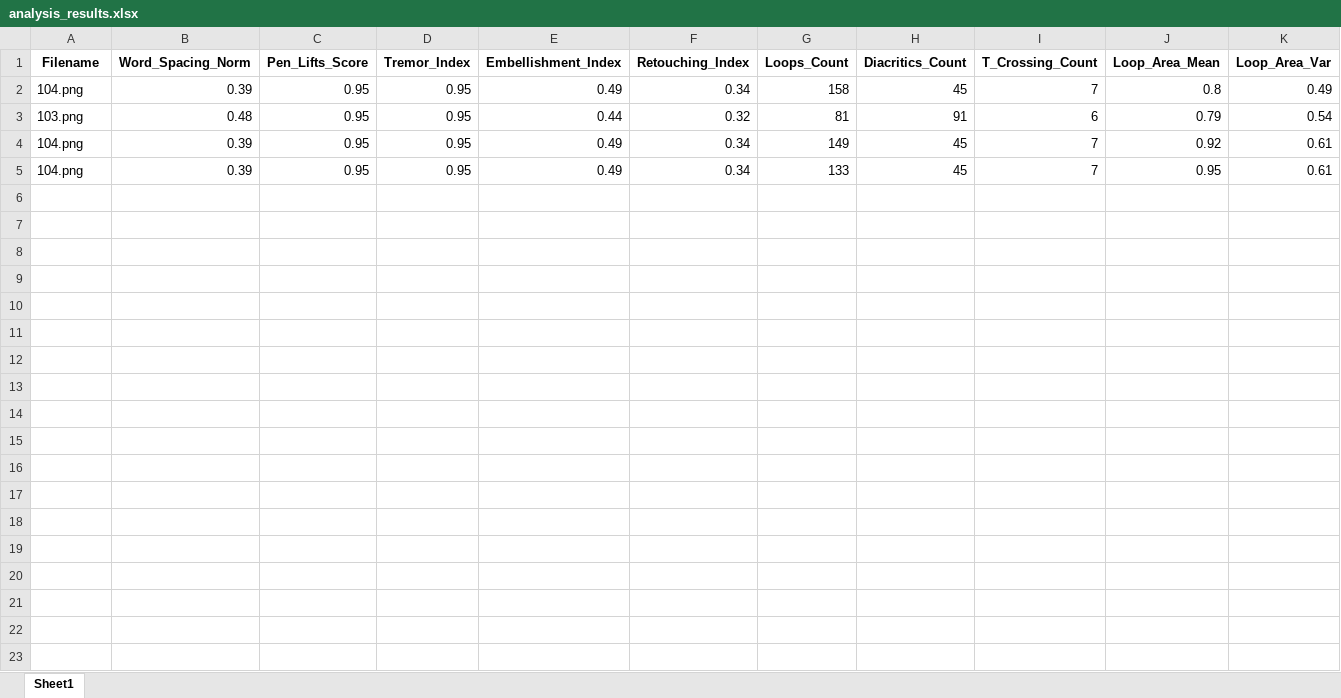
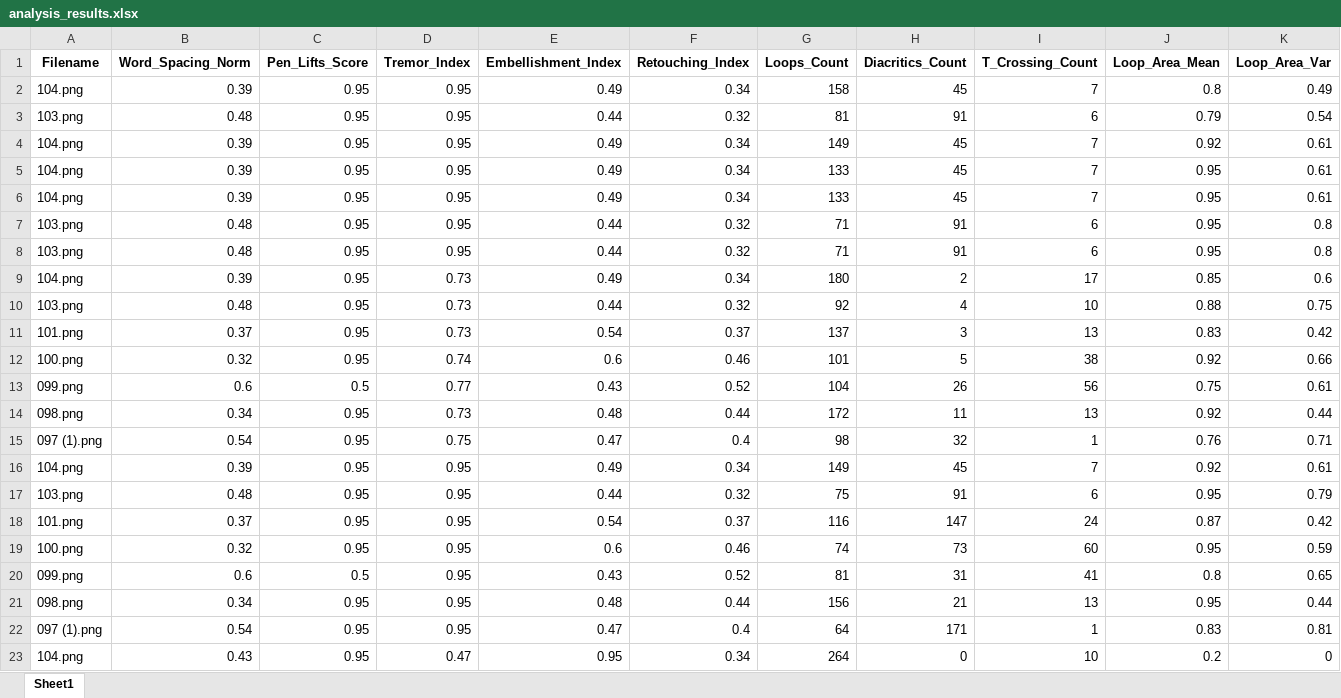
Before and after one commit to MIRLAC/handwriting_pred, an Excel workbook: analysis_results.xlsx, sheet Sheet1, drawn as a sheet; only a part is shown; values as stored, in another font and other column widths than the file's, no borders; rows hold the shown columns only; the diff covers the shown part only; the diff names each change by its address in the sheet, - before the commit and + after, or states it on an @@ line.

```diff
--- a/analysis_results.xlsx (sheet Sheet1)
+++ b/analysis_results.xlsx (sheet Sheet1)
+row 6: 104.png | 0.39 | 0.95 | 0.95 | 0.49 | 0.34 | 133 | 45 | 7 | 0.95 | 0.61
+row 7: 103.png | 0.48 | 0.95 | 0.95 | 0.44 | 0.32 | 71 | 91 | 6 | 0.95 | 0.8
+row 8: 103.png | 0.48 | 0.95 | 0.95 | 0.44 | 0.32 | 71 | 91 | 6 | 0.95 | 0.8
+row 9: 104.png | 0.39 | 0.95 | 0.73 | 0.49 | 0.34 | 180 | 2 | 17 | 0.85 | 0.6
+row 10: 103.png | 0.48 | 0.95 | 0.73 | 0.44 | 0.32 | 92 | 4 | 10 | 0.88 | 0.75
+row 11: 101.png | 0.37 | 0.95 | 0.73 | 0.54 | 0.37 | 137 | 3 | 13 | 0.83 | 0.42
+row 12: 100.png | 0.32 | 0.95 | 0.74 | 0.6 | 0.46 | 101 | 5 | 38 | 0.92 | 0.66
+row 13: 099.png | 0.6 | 0.5 | 0.77 | 0.43 | 0.52 | 104 | 26 | 56 | 0.75 | 0.61
+row 14: 098.png | 0.34 | 0.95 | 0.73 | 0.48 | 0.44 | 172 | 11 | 13 | 0.92 | 0.44
+row 15: 097 (1).png | 0.54 | 0.95 | 0.75 | 0.47 | 0.4 | 98 | 32 | 1 | 0.76 | 0.71
+row 16: 104.png | 0.39 | 0.95 | 0.95 | 0.49 | 0.34 | 149 | 45 | 7 | 0.92 | 0.61
+row 17: 103.png | 0.48 | 0.95 | 0.95 | 0.44 | 0.32 | 75 | 91 | 6 | 0.95 | 0.79
+row 18: 101.png | 0.37 | 0.95 | 0.95 | 0.54 | 0.37 | 116 | 147 | 24 | 0.87 | 0.42
+row 19: 100.png | 0.32 | 0.95 | 0.95 | 0.6 | 0.46 | 74 | 73 | 60 | 0.95 | 0.59
+row 20: 099.png | 0.6 | 0.5 | 0.95 | 0.43 | 0.52 | 81 | 31 | 41 | 0.8 | 0.65
+row 21: 098.png | 0.34 | 0.95 | 0.95 | 0.48 | 0.44 | 156 | 21 | 13 | 0.95 | 0.44
+row 22: 097 (1).png | 0.54 | 0.95 | 0.95 | 0.47 | 0.4 | 64 | 171 | 1 | 0.83 | 0.81
+row 23: 104.png | 0.43 | 0.95 | 0.47 | 0.95 | 0.34 | 264 | 0 | 10 | 0.2 | 0
```
Also changed, not shown: 59 added rows elsewhere in this sheet, 2 other files.
